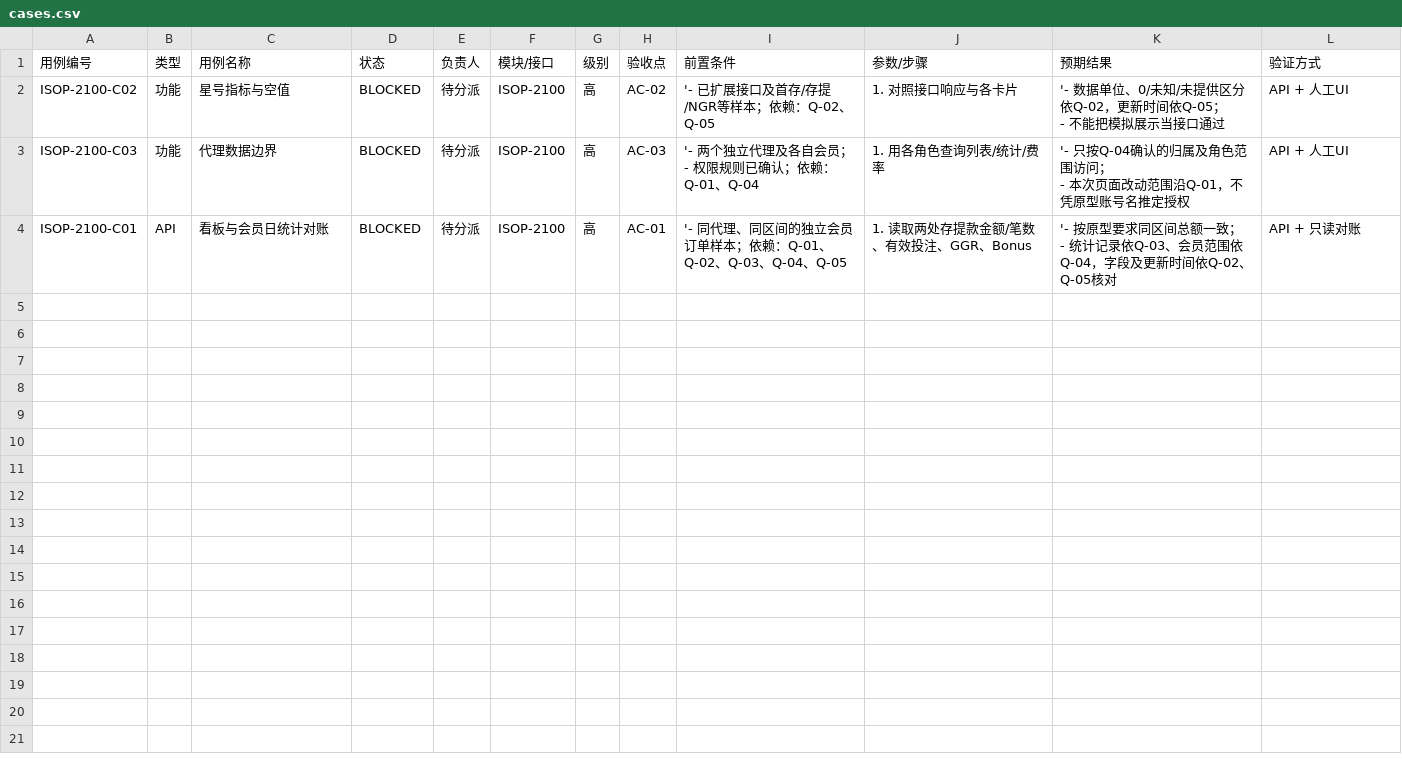
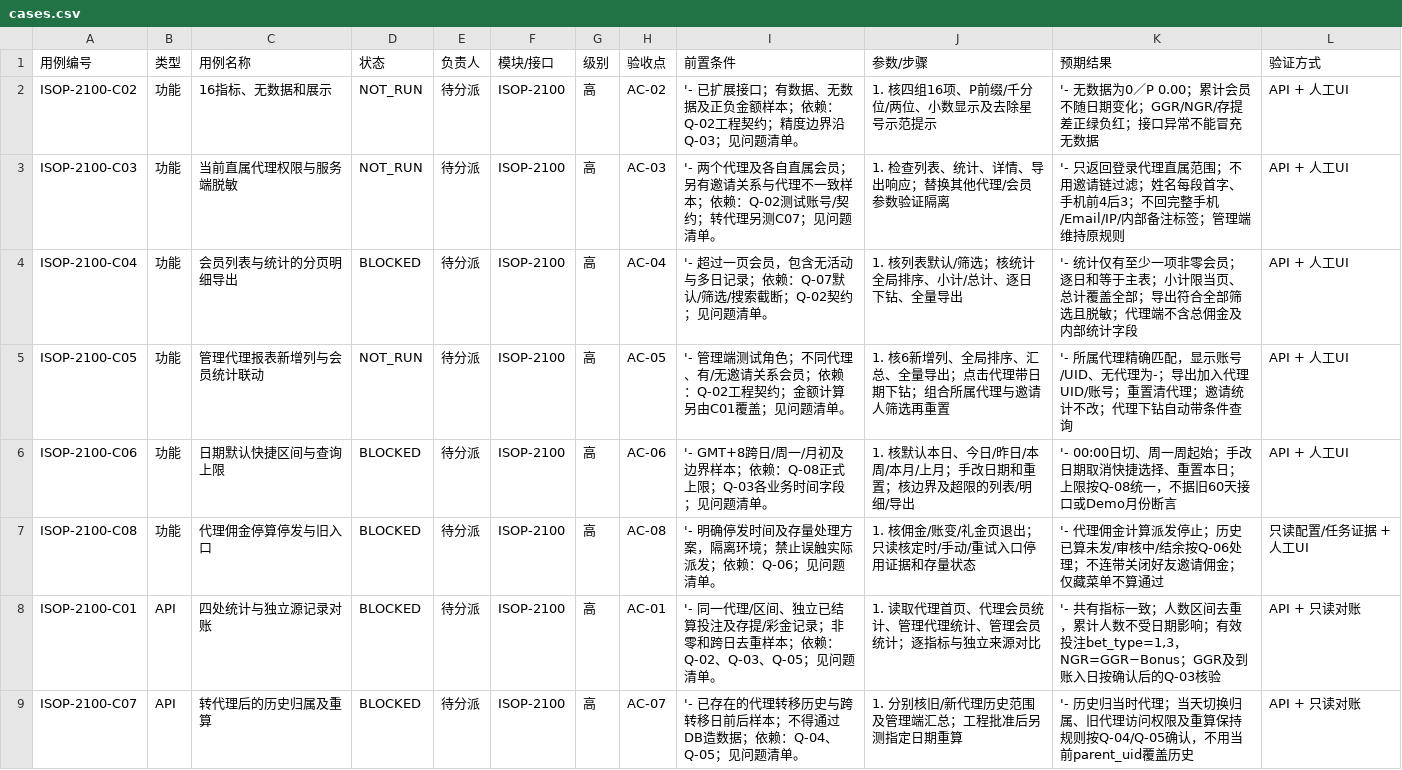
Before and after one commit to Rayleigh1688/qa-automation, a CSV file: requirements/ISOP-2100/cases.csv, drawn as a sheet.

```diff
--- a/requirements/ISOP-2100/cases.csv
+++ b/requirements/ISOP-2100/cases.csv
@@ -1,8 +1,9 @@
 用例编号,类型,用例名称,状态,负责人,模块/接口,级别,验收点,前置条件,参数/步骤,预期结果,验证方式
-ISOP-2100-C02,功能,星号指标与空值,BLOCKED,待分派,ISOP-2100,高,AC-02,'- 已扩展接口及首存/存提/NGR等样本；依赖：Q-02、Q-05,1. 对照接口响应与各卡片,"'- 数据单位、0/未知/未提供区分依Q-02，更新时间依Q-05；
-- 不能把模拟展示当接口通过",API + 人工UI
-ISOP-2100-C03,功能,代理数据边界,BLOCKED,待分派,ISOP-2100,高,AC-03,"'- 两个独立代理及各自会员；
-- 权限规则已确认；依赖：Q-01、Q-04",1. 用各角色查询列表/统计/费率,"'- 只按Q-04确认的归属及角色范围访问；
-- 本次页面改动范围沿Q-01，不凭原型账号名推定授权",API + 人工UI
-ISOP-2100-C01,API,看板与会员日统计对账,BLOCKED,待分派,ISOP-2100,高,AC-01,'- 同代理、同区间的独立会员订单样本；依赖：Q-01、Q-02、Q-03、Q-04、Q-05,1. 读取两处存提款金额/笔数、有效投注、GGR、Bonus,"'- 按原型要求同区间总额一致；
-- 统计记录依Q-03、会员范围依Q-04，字段及更新时间依Q-02、Q-05核对",API + 只读对账
+ISOP-2100-C02,功能,16指标、无数据和展示,NOT_RUN,待分派,ISOP-2100,高,AC-02,'- 已扩展接口；有数据、无数据及正负金额样本；依赖：Q-02工程契约；精度边界沿Q-03；见问题清单。,1. 核四组16项、P前缀/千分位/两位、小数显示及去除星号示范提示,'- 无数据为0／P 0.00；累计会员不随日期变化；GGR/NGR/存提差正绿负红；接口异常不能冒充无数据,API + 人工UI
+ISOP-2100-C03,功能,当前直属代理权限与服务端脱敏,NOT_RUN,待分派,ISOP-2100,高,AC-03,'- 两个代理及各自直属会员；另有邀请关系与代理不一致样本；依赖：Q-02测试账号/契约；转代理另测C07；见问题清单。,1. 检查列表、统计、详情、导出响应；替换其他代理/会员参数验证隔离,'- 只返回登录代理直属范围；不用邀请链过滤；姓名每段首字、手机前4后3；不回完整手机/Email/IP/内部备注标签；管理端维持原规则,API + 人工UI
+ISOP-2100-C04,功能,会员列表与统计的分页明细导出,BLOCKED,待分派,ISOP-2100,高,AC-04,'- 超过一页会员，包含无活动与多日记录；依赖：Q-07默认/筛选/搜索截断；Q-02契约；见问题清单。,1. 核列表默认/筛选；核统计全局排序、小计/总计、逐日下钻、全量导出,'- 统计仅有至少一项非零会员；逐日和等于主表；小计限当页、总计覆盖全部；导出符合全部筛选且脱敏；代理端不含总佣金及内部统计字段,API + 人工UI
+ISOP-2100-C05,功能,管理代理报表新增列与会员统计联动,NOT_RUN,待分派,ISOP-2100,高,AC-05,'- 管理端测试角色；不同代理、有/无邀请关系会员；依赖：Q-02工程契约；金额计算另由C01覆盖；见问题清单。,1. 核6新增列、全局排序、汇总、全量导出；点击代理带日期下钻；组合所属代理与邀请人筛选再重置,'- 所属代理精确匹配，显示账号/UID、无代理为-；导出加入代理UID/账号；重置清代理；邀请统计不改；代理下钻自动带条件查询,API + 人工UI
+ISOP-2100-C06,功能,日期默认快捷区间与查询上限,BLOCKED,待分派,ISOP-2100,高,AC-06,'- GMT+8跨日/周一/月初及边界样本；依赖：Q-08正式上限；Q-03各业务时间字段；见问题清单。,1. 核默认本日、今日/昨日/本周/本月/上月；手改日期和重置；核边界及超限的列表/明细/导出,'- 00:00日切、周一周起始；手改日期取消快捷选择、重置本日；上限按Q-08统一，不据旧60天接口或Demo月份断言,API + 人工UI
+ISOP-2100-C08,功能,代理佣金停算停发与旧入口,BLOCKED,待分派,ISOP-2100,高,AC-08,'- 明确停发时间及存量处理方案，隔离环境；禁止误触实际派发；依赖：Q-06；见问题清单。,1. 核佣金/账变/礼金页退出；只读核定时/手动/重试入口停用证据和存量状态,'- 代理佣金计算派发停止；历史已算未发/审核中/结余按Q-06处理；不连带关闭好友邀请佣金；仅藏菜单不算通过,只读配置/任务证据 + 人工UI
+ISOP-2100-C01,API,四处统计与独立源记录对账,BLOCKED,待分派,ISOP-2100,高,AC-01,'- 同一代理/区间、独立已结算投注及存提/彩金记录；非零和跨日去重样本；依赖：Q-02、Q-03、Q-05；见问题清单。,1. 读取代理首页、代理会员统计、管理代理统计、管理会员统计；逐指标与独立来源对比,"'- 共有指标一致；人数区间去重，累计人数不受日期影响；有效投注bet_type=1,3，NGR=GGR−Bonus；GGR及到账入日按确认后的Q-03核验",API + 只读对账
+ISOP-2100-C07,API,转代理后的历史归属及重算,BLOCKED,待分派,ISOP-2100,高,AC-07,'- 已存在的代理转移历史与跨转移日前后样本；不得通过DB造数据；依赖：Q-04、Q-05；见问题清单。,1. 分别核旧/新代理历史范围及管理端汇总；工程批准后另测指定日期重算,'- 历史归当时代理；当天切换归属、旧代理访问权限及重算保持规则按Q-04/Q-05确认，不用当前parent_uid覆盖历史,API + 只读对账
```
Also changed, not shown: requirements/ISOP-2091/cases.csv, requirements/ISOP-2092/cases.csv, 27 other files.
